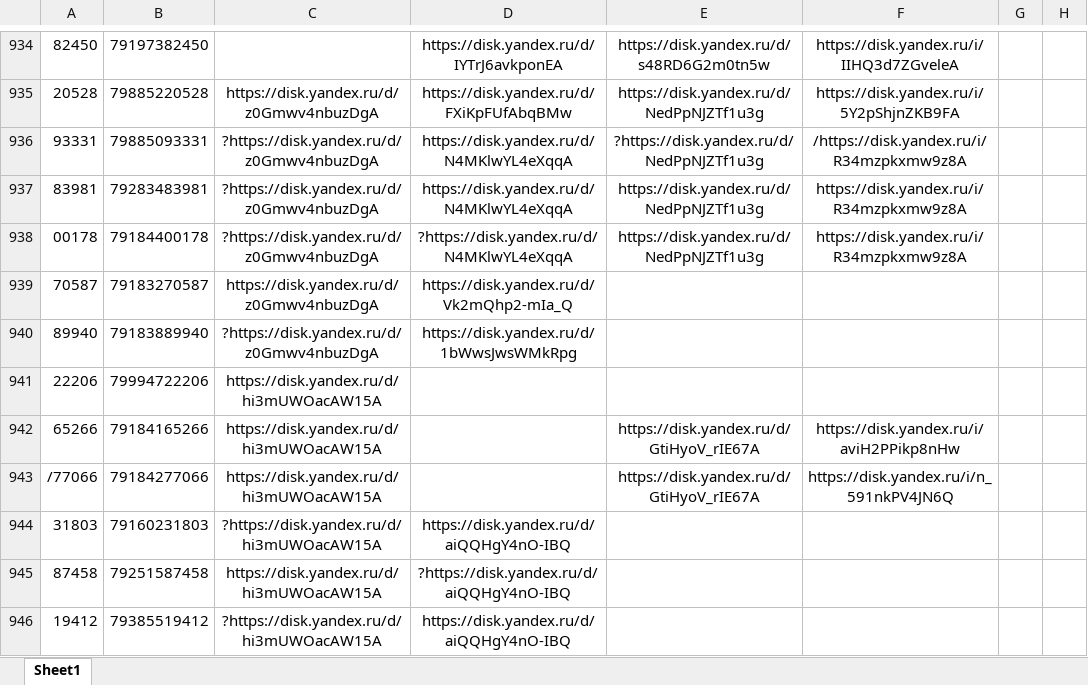
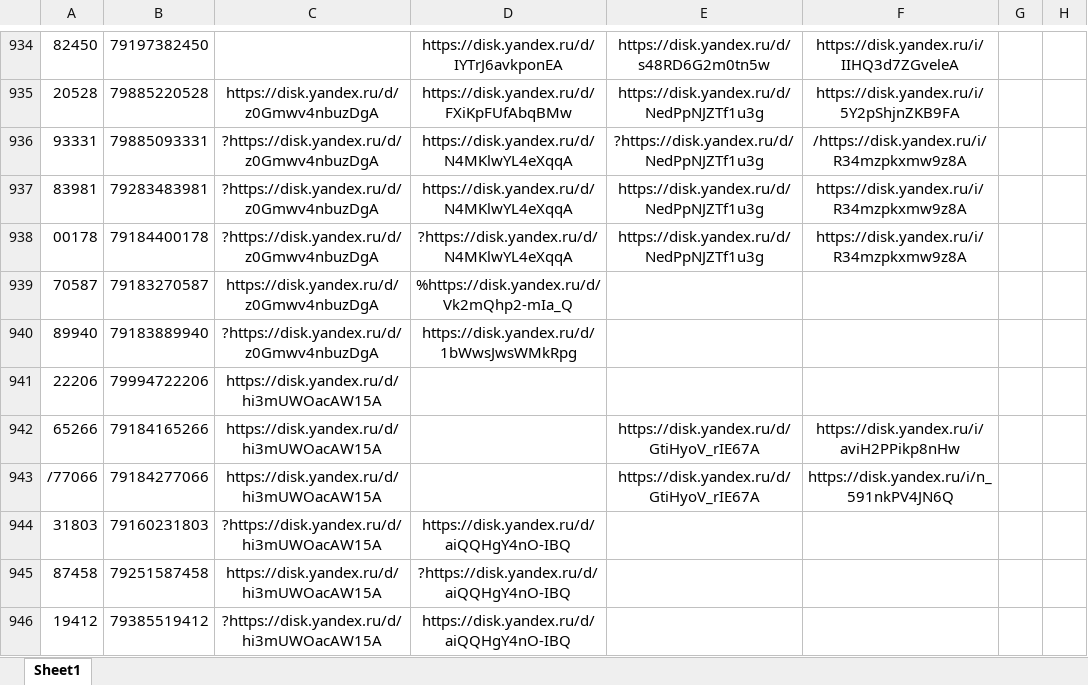
Before and after one commit to janasasha07-collab/photo, an Excel workbook: ФОТО дрон яндекс ссылки.xlsx, sheet Sheet1, drawn as a sheet; only a part is shown, gaps mark what is left out; values as stored, in another font and other column widths than the file's, no borders; the diff covers the shown part only; the diff names each change by its address in the sheet, - before the commit and + after, or states it on an @@ line.

```diff
--- a/ФОТО дрон яндекс ссылки.xlsx (sheet Sheet1)
+++ b/ФОТО дрон яндекс ссылки.xlsx (sheet Sheet1)
-D939: https://disk.yandex.ru/d/Vk2mQhp2-mIa_Q
+D939: %https://disk.yandex.ru/d/Vk2mQhp2-mIa_Q
```
Also changed, not shown: 23 added rows and 1 edited cell elsewhere in this sheet.
